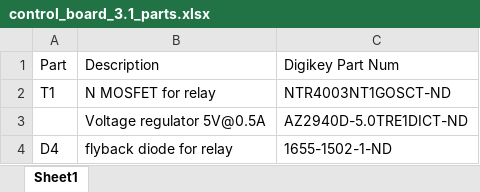
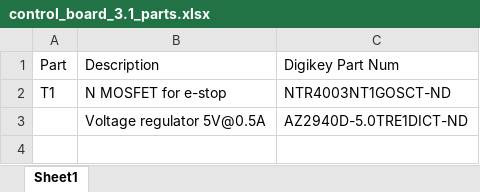
Before and after one commit to RoboJackets/roboracing-electrical, an Excel workbook: sedani/chassis_control_board/control_board_3.1_parts.xlsx, sheet Sheet1, drawn as a sheet; values as stored, in another font and other column widths than the file's, no borders; the diff names each change by its address in the sheet, - before the commit and + after, or states it on an @@ line.

Commit message:
started E-stop rebuild

```diff
--- a/sedani/chassis_control_board/control_board_3.1_parts.xlsx (sheet Sheet1)
+++ b/sedani/chassis_control_board/control_board_3.1_parts.xlsx (sheet Sheet1)
-B2: N MOSFET for relay
+B2: N MOSFET for e-stop
-row 4: D4 | flyback diode for relay | 1655-1502-1-ND
```
Also changed, not shown: 2 other files.
